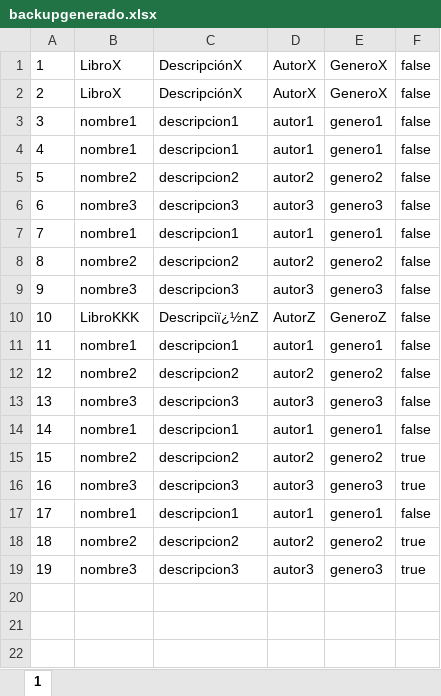
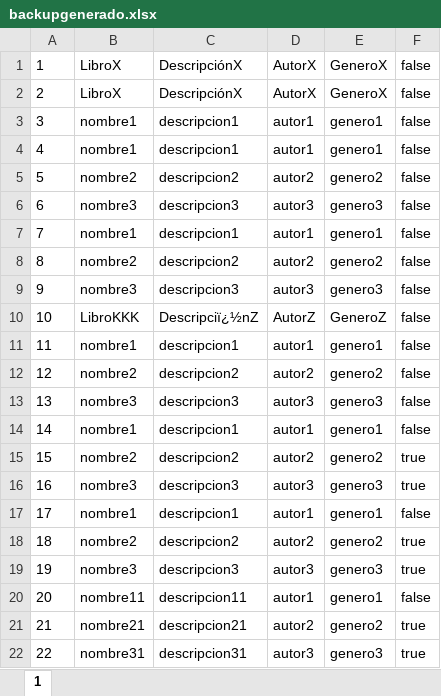
Before and after one commit to anfegagra/biblioteca, an Excel workbook: src/backupgenerado.xlsx, sheet 1, drawn as a sheet; values as stored, in another font and other column widths than the file's, no borders; the diff names each change by its address in the sheet, - before the commit and + after, or states it on an @@ line.

```diff
--- a/src/backupgenerado.xlsx (sheet 1)
+++ b/src/backupgenerado.xlsx (sheet 1)
+row 20: 20 | nombre11 | descripcion11 | autor1 | genero1 | false
+row 21: 21 | nombre21 | descripcion21 | autor2 | genero2 | true
+row 22: 22 | nombre31 | descripcion31 | autor3 | genero3 | true
```
Also changed, not shown: src/Backup.xlsx, 11 other files.
